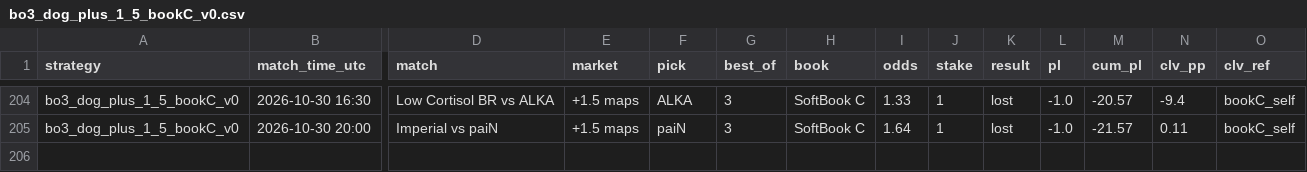
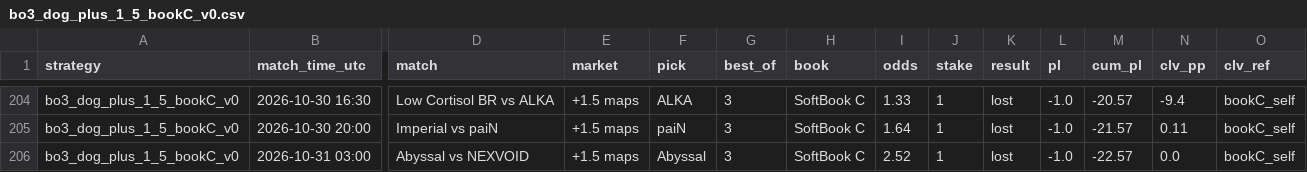
Before and after one commit to hyprcs/cs2hub, a CSV file: strategies/data/bo3_dog_plus_1_5_bookC_v0.csv, drawn as a sheet; only a part is shown, gaps mark what is left out; rows hold the shown columns only; the diff names each change by its address in the sheet, - before the commit and + after, or states it on an @@ line.

```diff
--- a/strategies/data/bo3_dog_plus_1_5_bookC_v0.csv
+++ b/strategies/data/bo3_dog_plus_1_5_bookC_v0.csv
+row 206: bo3_dog_plus_1_5_bookC_v0 | 2026-10-31 03:00 | Abyssal vs NEXVOID | +1.5 maps | Abyssal | 3 | SoftBook C | 2.52 | 1 | lost | -1.0 | -22.57 | 0.0 | bookC_self
```
Also changed, not shown: picks/data/summary.csv, strategies/data/all.csv, 9 other files.
